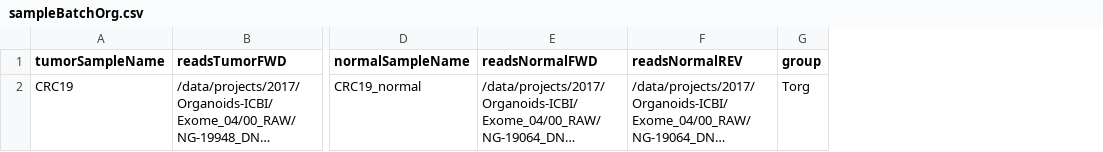
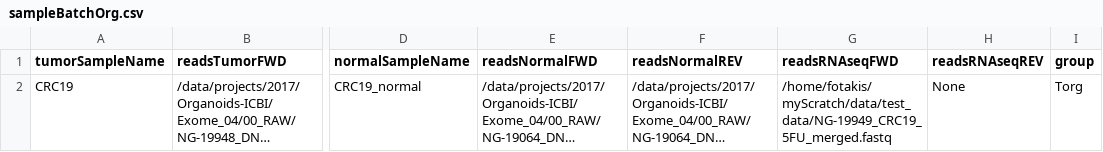
Before and after one commit to icbi-lab/nextNEOpi, a CSV file: sampleBatchOrg.csv, drawn as a sheet; only a part is shown, gaps mark what is left out; long unchanged cells end in …; the diff names each change by its address in the sheet, - before the commit and + after, or states it on an @@ line.

```diff
--- a/sampleBatchOrg.csv
+++ b/sampleBatchOrg.csv
+column G (readsRNAseqFWD), row 2: /home/fotakis/myScratch/data/test_data/NG-19949_CRC19_5FU_merged.fastq
+column H (readsRNAseqREV), row 2: None
```
Also changed, not shown: 8 other files.
